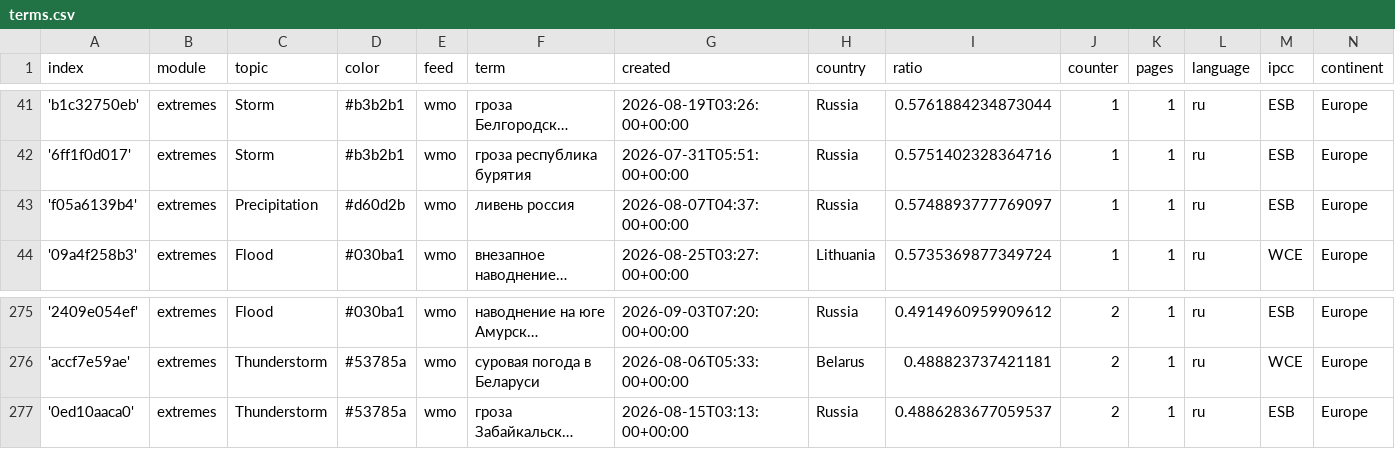
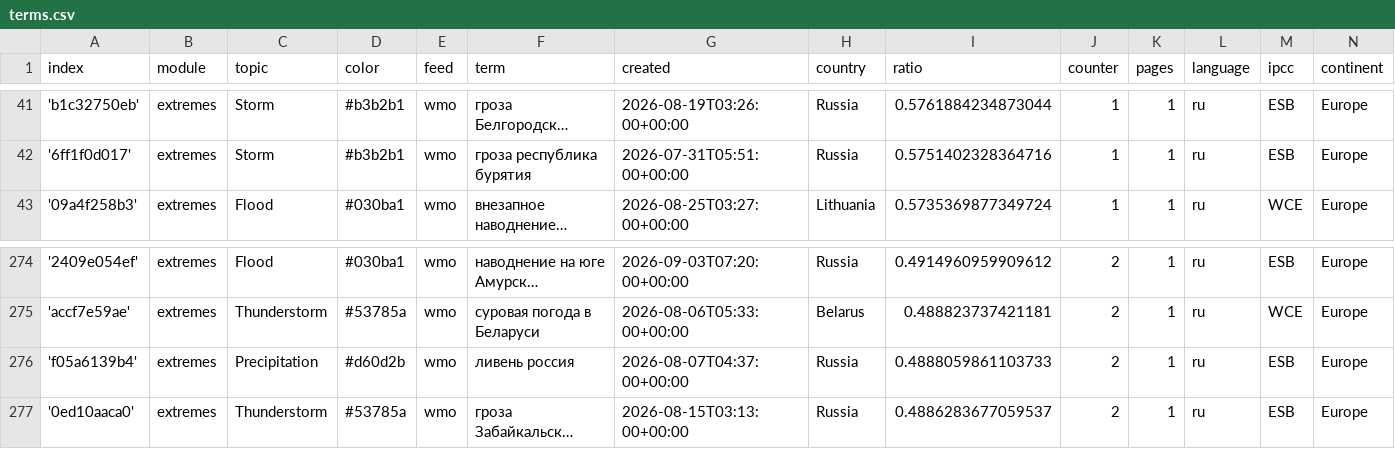
Before and after one commit to Leoniews/russianExtremes, a CSV file: terms.csv, drawn as a sheet; only a part is shown, gaps mark what is left out; long unchanged cells end in …; removed rows and columns are numbered as before the commit, all else as after; the diff names each change by its address in the sheet, - before the commit and + after, or states it on an @@ line.

Commit message:
Commit from GitHub Actions (harvest:0.0)

```diff
--- a/terms.csv
+++ b/terms.csv
-row 43: 'f05a6139b4' | extremes | Precipitation | #d60d2b | wmo | ливень россия | 2026-08-07T04:37:00+00:00 | Russia | 0.5748893777769097 | 1 | 1 | ru | ESB | Europe
+row 276: 'f05a6139b4' | extremes | Precipitation | #d60d2b | wmo | ливень россия | 2026-08-07T04:37:00+00:00 | Russia | 0.4888059861103733 | 2 | 1 | ru | ESB | Europe
```
